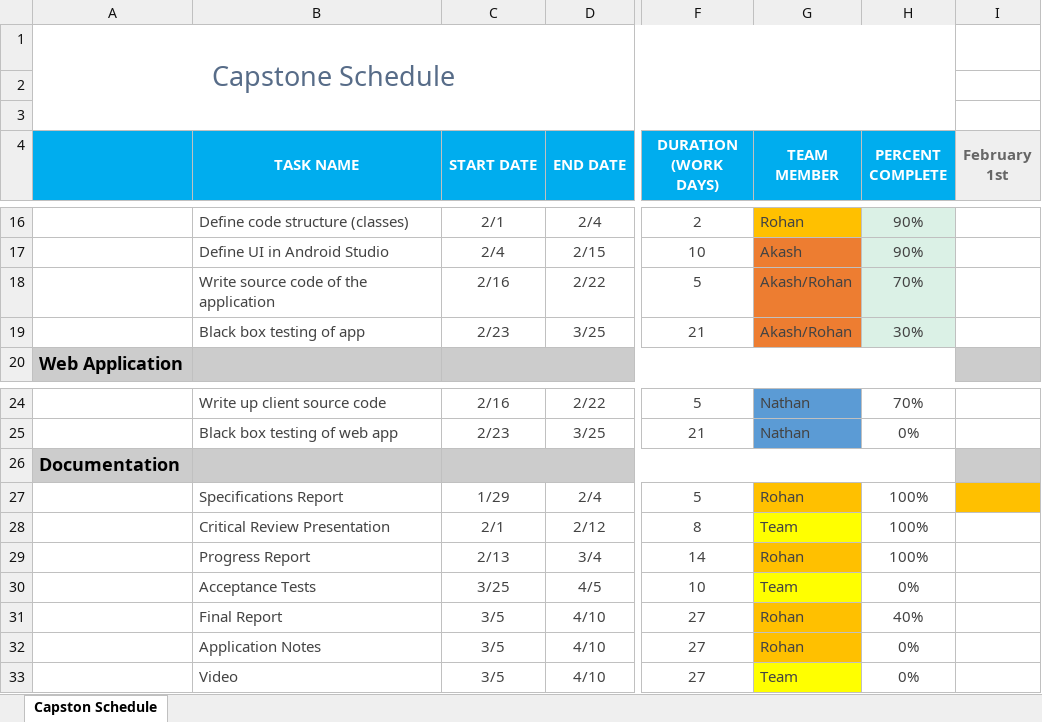
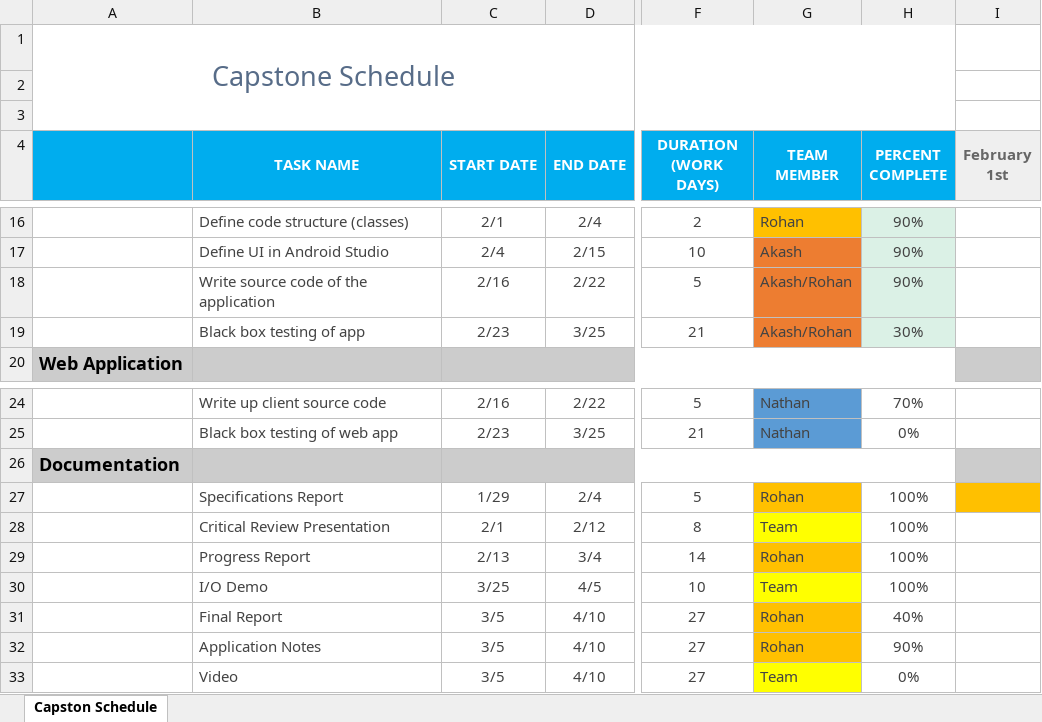
Before and after one commit to launch-control-app/AdditionalDocumentation, an Excel workbook: Capstone Gantt Chart.xlsx, sheet Capston Schedule, drawn as a sheet; only a part is shown, gaps mark what is left out; values as stored, in another font and other column widths than the file's, no borders; conditional formats not drawn; the diff names each change by its address in the sheet, - before the commit and + after, or states it on an @@ line.

Commit message:
Updated gantt chart

```diff
--- a/Capstone Gantt Chart.xlsx (sheet Capston Schedule)
+++ b/Capstone Gantt Chart.xlsx (sheet Capston Schedule)
-H18 (PERCENT COMPLETE): 70%
+H18 (PERCENT COMPLETE): 90%
-B30 (TASK NAME): Acceptance Tests
+B30 (TASK NAME): I/O Demo
-H30 (PERCENT COMPLETE): 0%
+H30 (PERCENT COMPLETE): 100%
-H32 (PERCENT COMPLETE): 0%
+H32 (PERCENT COMPLETE): 90%
```
